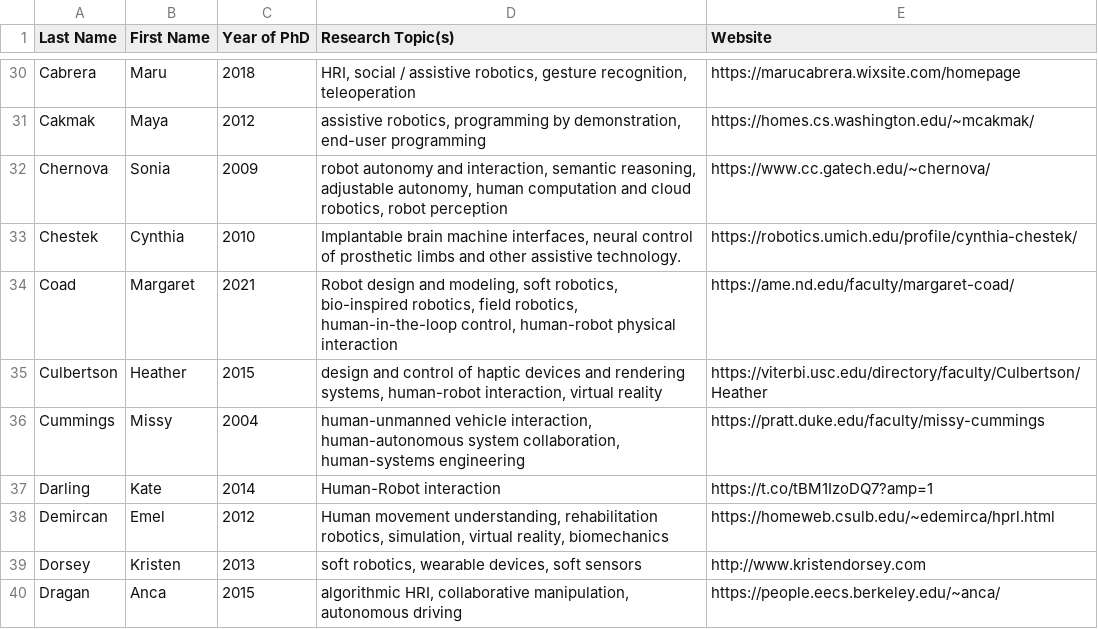
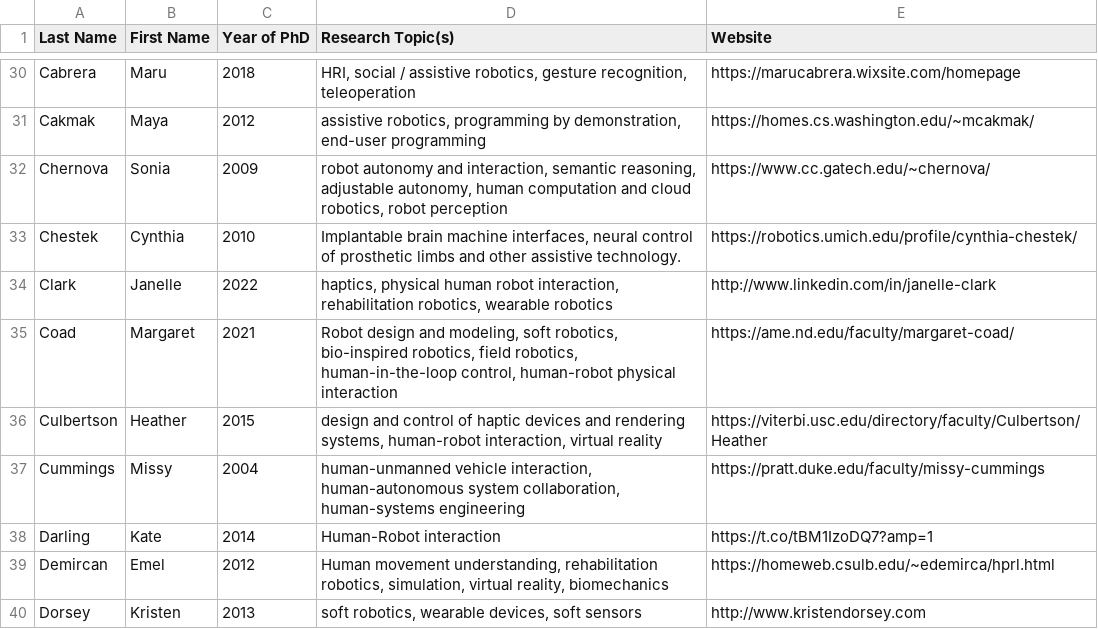
Before and after one commit to us-women-in-robotics-research/us-women-in-robotics-research.github.io, a CSV file: list.csv, drawn as a sheet; only a part is shown, gaps mark what is left out; the shorter side is filled out with more unchanged rows; the diff names each change by its address in the sheet, - before the commit and + after, or states it on an @@ line.

Commit message:
add 1 person

```diff
--- a/list.csv
+++ b/list.csv
+row 34: Clark | Janelle | 2022 | haptics, physical human robot interaction, rehabilitation robotics, wearable robotics | http://www.linkedin.com/in/janelle-clark
```
